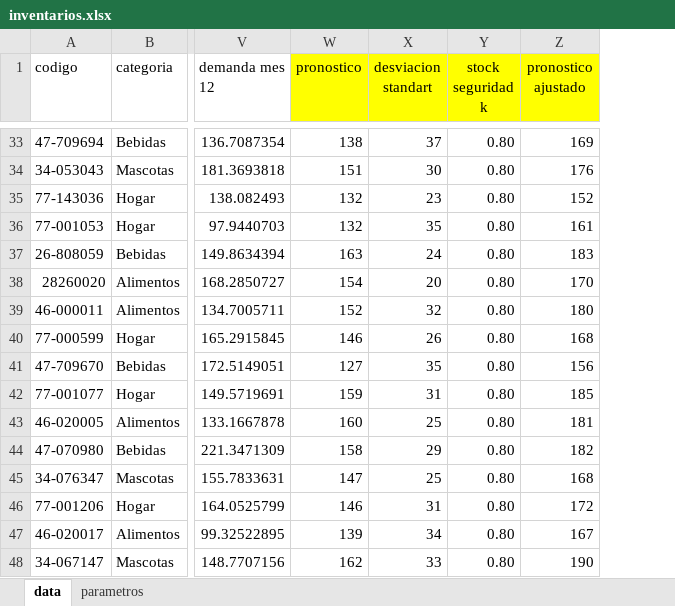
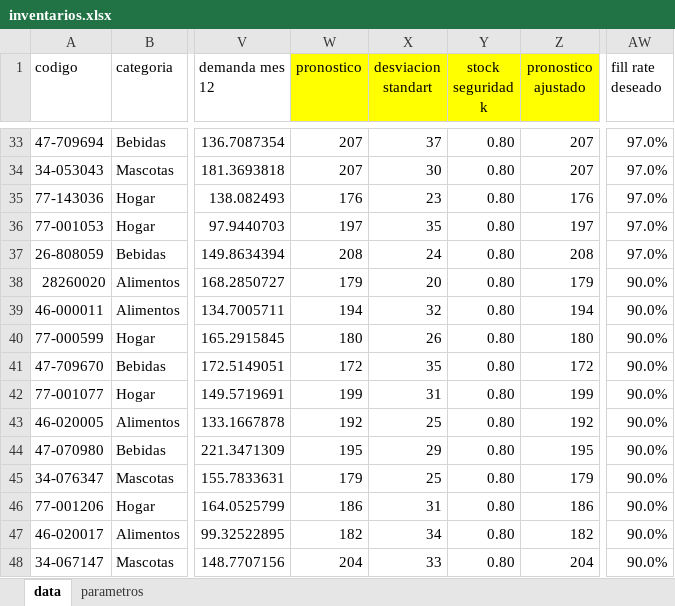
Before and after one commit to risojo/SupplyChain-Optimization, an Excel workbook: data/sources/inventarios.xlsx, sheet data, drawn as a sheet; only a part is shown, gaps mark what is left out; values as stored, in another font and other column widths than the file's, no borders; the diff covers the shown part only; the diff names each change by its address in the sheet, - before the commit and + after, or states it on an @@ line.

```diff
--- a/data/sources/inventarios.xlsx (sheet data)
+++ b/data/sources/inventarios.xlsx (sheet data)
+column AW (fill rate deseado), rows 33-48: 97.0% | 97.0% | 97.0% | 97.0% | 97.0% | 90.0% | 90.0% | 90.0% | 90.0% | 90.0% | 90.0% | 90.0% | 90.0% | 90.0% | 90.0% | 90.0%
-W33 (pronostico): 138
+W33 (pronostico): 207
-Z33 (pronostico ajustado): 169
+Z33 (pronostico ajustado): 207
-W34 (pronostico): 151
+W34 (pronostico): 207
-Z34 (pronostico ajustado): 176
+Z34 (pronostico ajustado): 207
-W35 (pronostico): 132
+W35 (pronostico): 176
-Z35 (pronostico ajustado): 152
+Z35 (pronostico ajustado): 176
-W36 (pronostico): 132
+W36 (pronostico): 197
-Z36 (pronostico ajustado): 161
+Z36 (pronostico ajustado): 197
-W37 (pronostico): 163
+W37 (pronostico): 208
-Z37 (pronostico ajustado): 183
+Z37 (pronostico ajustado): 208
-W38 (pronostico): 154
+W38 (pronostico): 179
-Z38 (pronostico ajustado): 170
+Z38 (pronostico ajustado): 179
-W39 (pronostico): 152
+W39 (pronostico): 194
-Z39 (pronostico ajustado): 180
+Z39 (pronostico ajustado): 194
-W40 (pronostico): 146
+W40 (pronostico): 180
-Z40 (pronostico ajustado): 168
+Z40 (pronostico ajustado): 180
-W41 (pronostico): 127
+W41 (pronostico): 172
-Z41 (pronostico ajustado): 156
+Z41 (pronostico ajustado): 172
-W42 (pronostico): 159
+W42 (pronostico): 199
-Z42 (pronostico ajustado): 185
+Z42 (pronostico ajustado): 199
-W43 (pronostico): 160
+W43 (pronostico): 192
-Z43 (pronostico ajustado): 181
+Z43 (pronostico ajustado): 192
-W44 (pronostico): 158
+W44 (pronostico): 195
-Z44 (pronostico ajustado): 182
+Z44 (pronostico ajustado): 195
-W45 (pronostico): 147
+W45 (pronostico): 179
-Z45 (pronostico ajustado): 168
+Z45 (pronostico ajustado): 179
-W46 (pronostico): 146
+W46 (pronostico): 186
-Z46 (pronostico ajustado): 172
+Z46 (pronostico ajustado): 186
-W47 (pronostico): 139
+W47 (pronostico): 182
-Z47 (pronostico ajustado): 167
+Z47 (pronostico ajustado): 182
-W48 (pronostico): 162
+W48 (pronostico): 204
-Z48 (pronostico ajustado): 190
+Z48 (pronostico ajustado): 204
```
Also changed, not shown: 158 edited cells elsewhere in this sheet, formulas that keep their value, data/sources/perfilado.xlsx, 10 other files.
